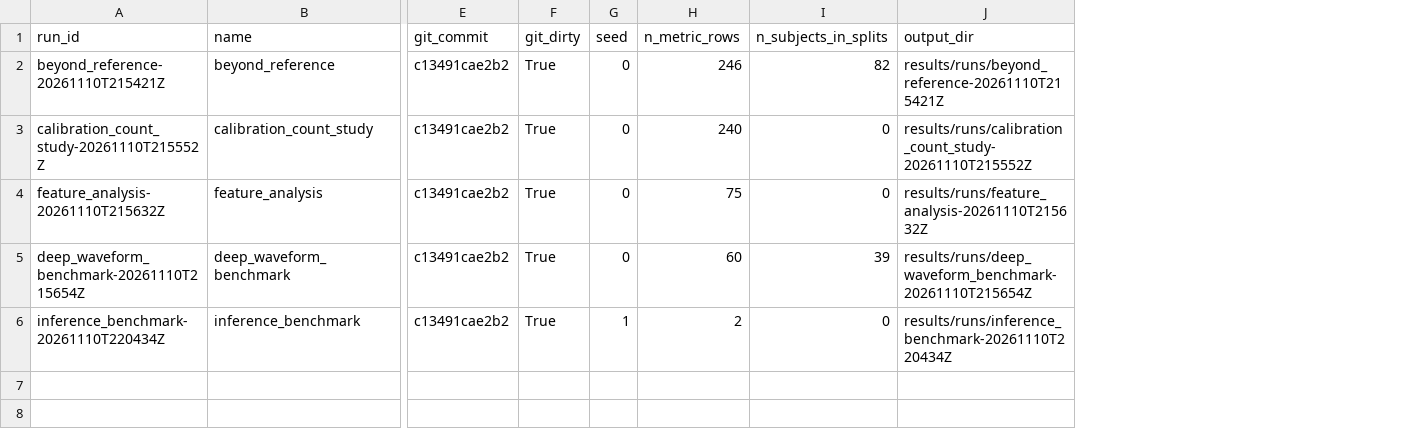
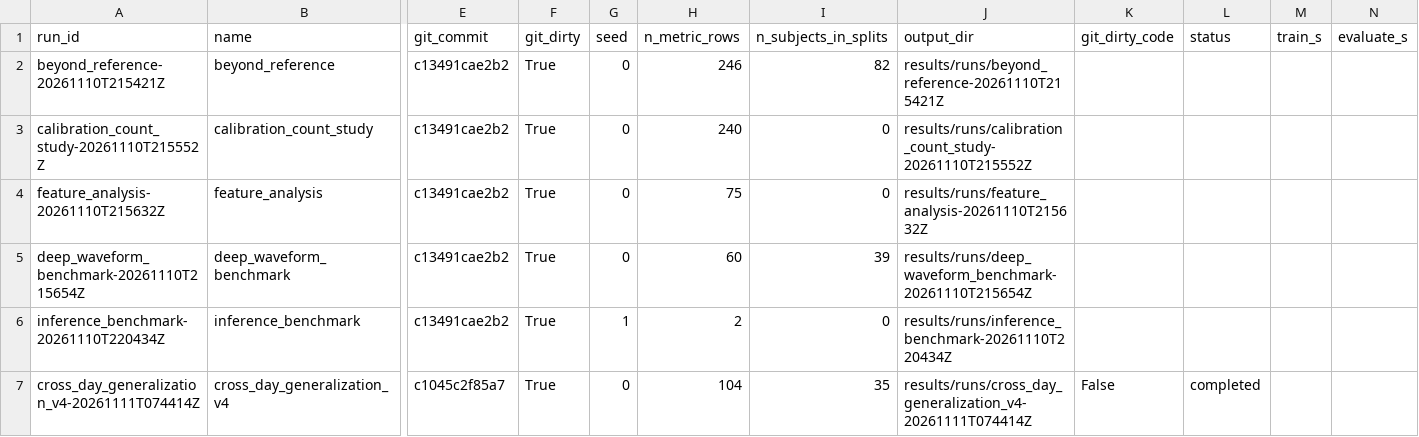
Before and after one commit to obstinix/RakshPulse, a CSV file: results/runs/runs.csv, drawn as a sheet; only a part is shown, gaps mark what is left out; rows hold the shown columns only; the diff names each change by its address in the sheet, - before the commit and + after, or states it on an @@ line.

Commit message:
research(cross-day): shift diagnostics and A-F normalisation results
Run from c1045c2 (code clean). Features shift more between days than within a day
(35/38 ear and 28/37 finger features), rest pulse templates are less similar across days
and pulse amplitude changes ~1.65x, while between-day feature changes are only weakly
related to BP changes. No normalisation (session, subject, robust, adaptive, domain)
or stable-feature subset beat the mean-change control across days after Holm correction;
several were worse.

```diff
--- a/results/runs/runs.csv
+++ b/results/runs/runs.csv
+column K (git_dirty_code), empty
+column L (status), empty
+column M (train_s), empty
+column N (evaluate_s), empty
+row 7: cross_day_generalization_v4-20261111T074414Z | cross_day_generalization_v4 | c1045c2f85a7 | True | 0 | 104 | 35 | results/runs/cross_day_generalization_v4-20261111T074414Z | False | completed
```
Also changed, not shown: 9 other files.
